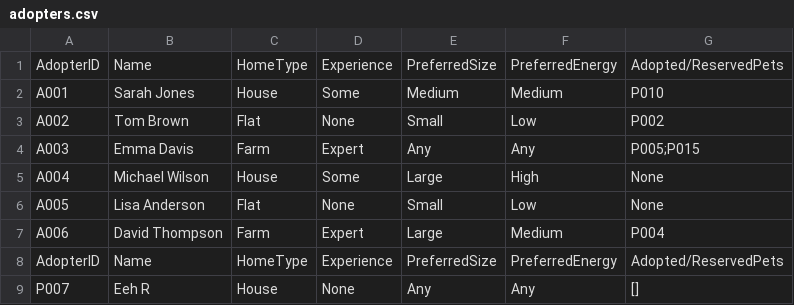
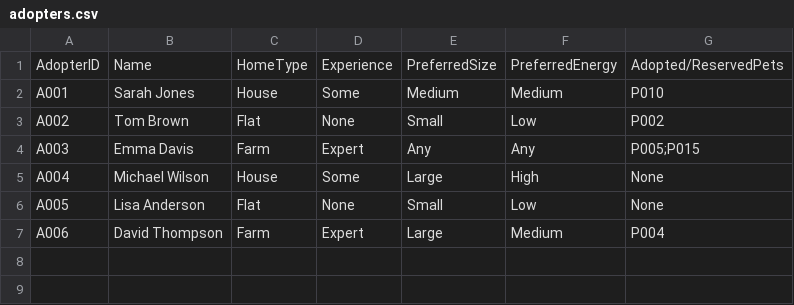
Before and after one commit to TheSecondCodingTurtle/PetAdoptionSite, a CSV file: adopters.csv, drawn as a sheet; the diff names each change by its address in the sheet, - before the commit and + after, or states it on an @@ line.

```diff
--- a/adopters.csv
+++ b/adopters.csv
-row 8: AdopterID | Name | HomeType | Experience | PreferredSize | PreferredEnergy | Adopted/ReservedPets
-row 9: P007 | Eeh R | House | None | Any | Any | []
```
Also changed, not shown: 1 other file.
